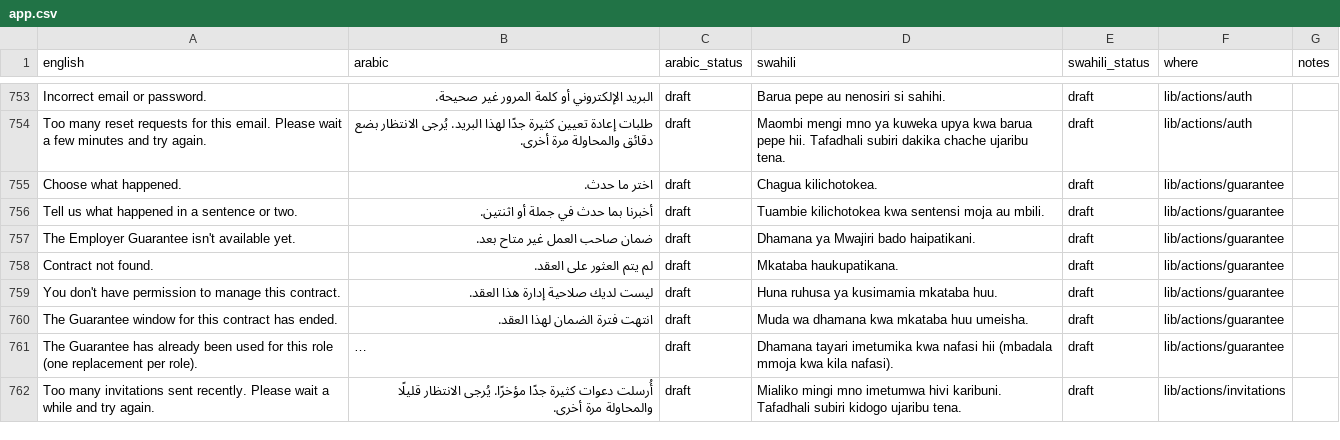
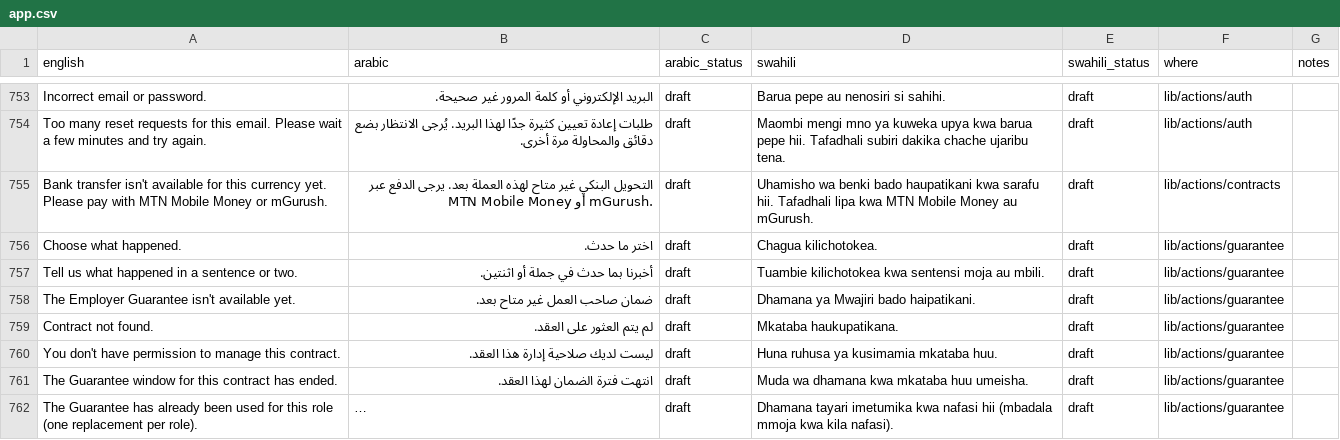
Before and after one commit to kurpeter20000/AdorWorks, a CSV file: i18n/app.csv, drawn as a sheet; only a part is shown, gaps mark what is left out; the shorter side is filled out with more unchanged rows; long unchanged cells end in ….

```diff
--- a/i18n/app.csv
+++ b/i18n/app.csv
@@ -754,2 +754,3 @@ Incorrect email or password.,البريد الإلكتروني أو كلمة ا
 Too many reset requests for this email. Please wait a few minutes and try again.,طلبات إعادة تعيين كثيرة جدًا لهذا البريد. يُرجى الانتظار بضع دقائق والمحاولة مرة أخرى.,draft,Maombi mengi mno ya kuweka upya kwa barua pepe hii. Tafadhali subiri dakika chache ujaribu tena.,draft,lib/actions/auth,
+Bank transfer isn't available for this currency yet. Please pay with MTN Mobile Money or mGurush.,التحويل البنكي غير متاح لهذه العملة بعد. يرجى الدفع عبر MTN Mobile Money أو mGurush.,draft,Uhamisho wa benki bado haupatikani kwa sarafu hii. Tafadhali lipa kwa MTN Mobile Money au mGurush.,draft,lib/actions/contracts,
 Choose what happened.,اختر ما حدث.,draft,Chagua kilichotokea.,draft,lib/actions/guarantee,
```
Also changed, not shown: 12 other files.
